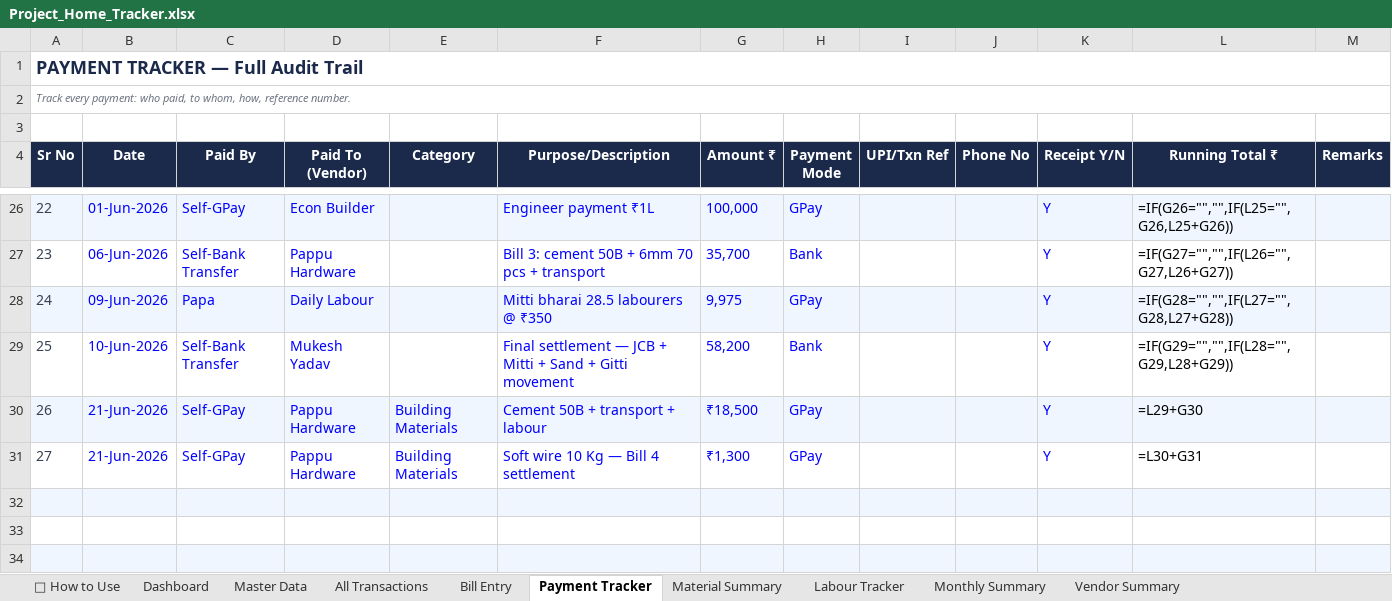
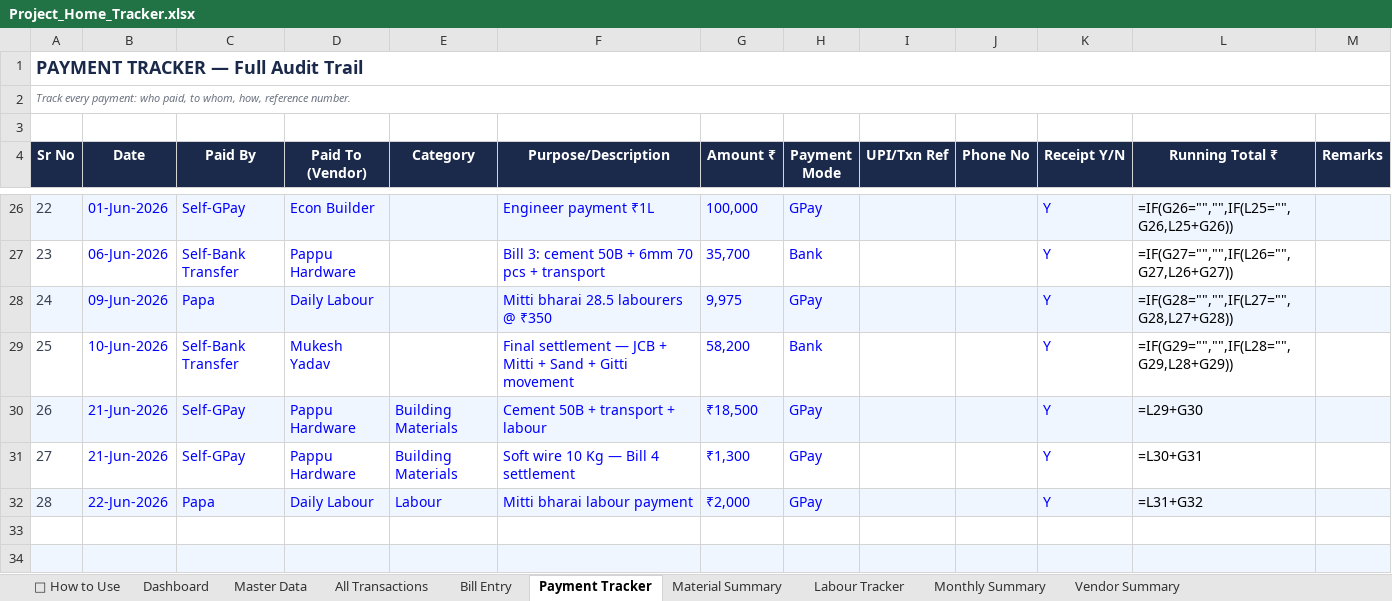
Before and after one commit to avikarn26/bihar-home-dashboard, an Excel workbook: data/Project_Home_Tracker.xlsx, sheet Payment Tracker, drawn as a sheet; only a part is shown, gaps mark what is left out; values as stored, in another font and other column widths than the file's, no borders; formulas without a stored value are shown as written; the diff names each change by its address in the sheet, - before the commit and + after, or states it on an @@ line.

```diff
--- a/data/Project_Home_Tracker.xlsx (sheet Payment Tracker)
+++ b/data/Project_Home_Tracker.xlsx (sheet Payment Tracker)
-row 32: (empty)
+row 32: 28 | 22-Jun-2026 | Papa | Daily Labour | Labour | Mitti bharai labour payment | ₹2,000 | GPay |  |  | Y | =L31+G32
```
Also changed, not shown: sheet All Transactions, 2 other files.
